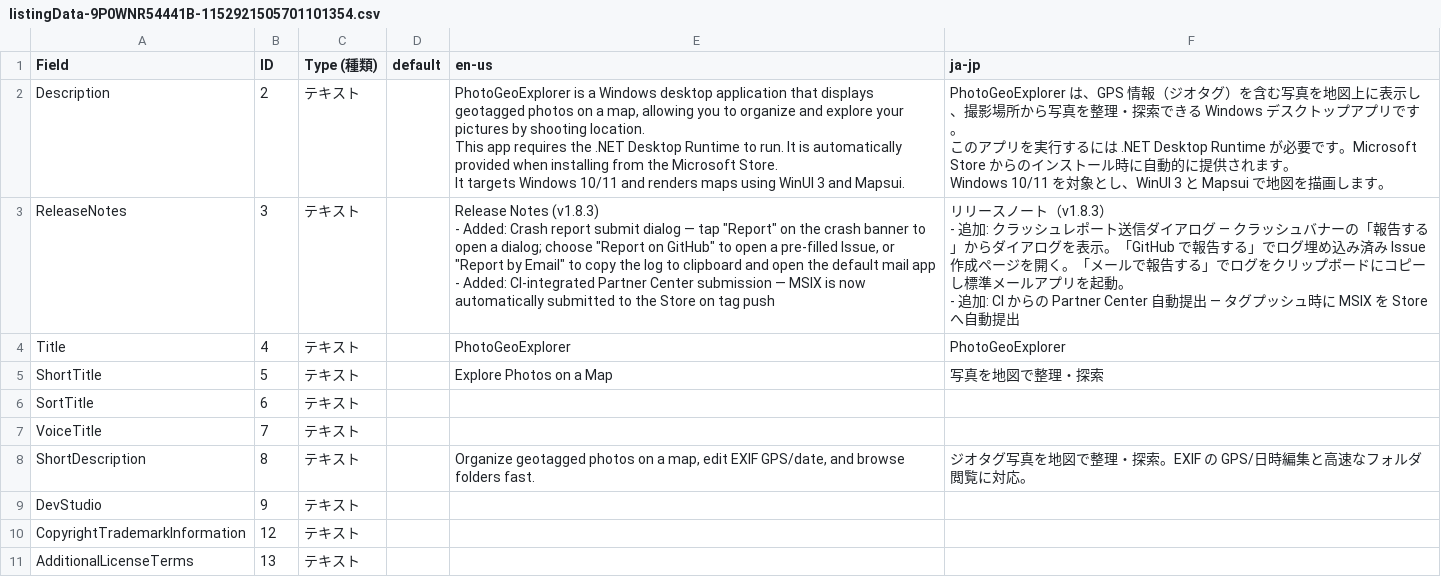
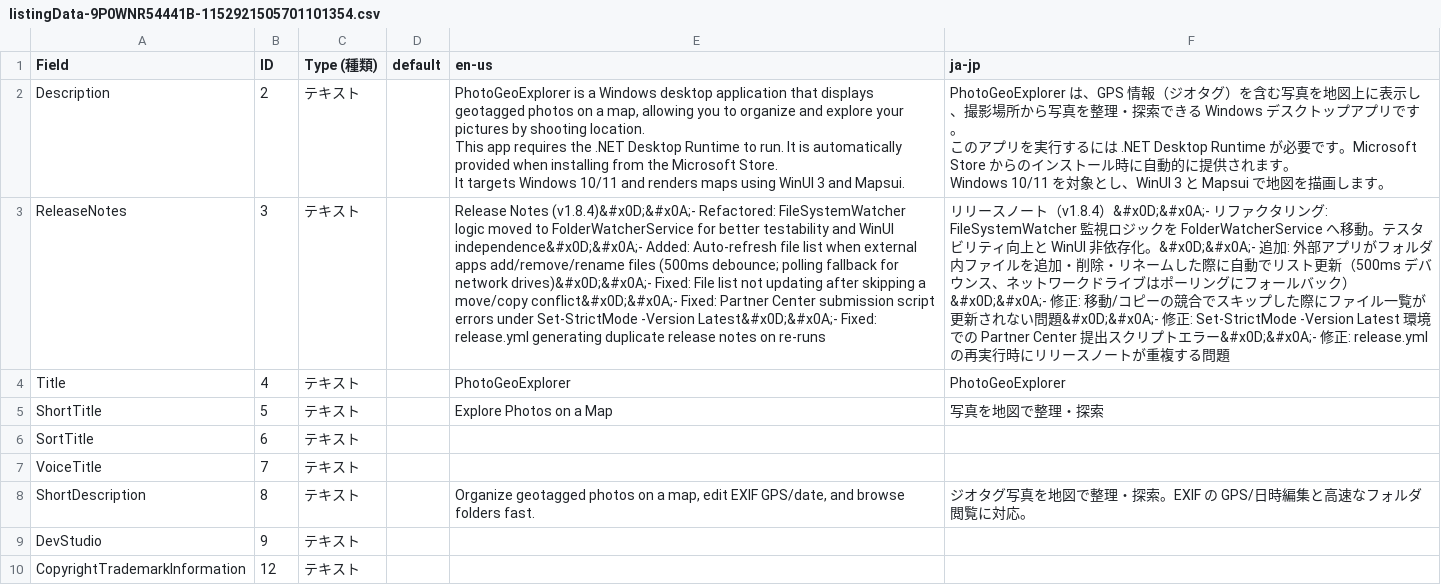
Before and after one commit to scottlz0310/PhotoGeoExplorer, a CSV file: PhotoGeoExplorer/Assets/propose/listingData-9P0WNR54441B-1152921505701101354.csv, drawn as a sheet; only a part is shown; the shorter side is filled out with more unchanged rows; ↵ is a line break in a cell; the diff names each change by its address in the sheet, - before the commit and + after, or states it on an @@ line.

```diff
--- a/PhotoGeoExplorer/Assets/propose/listingData-9P0WNR54441B-1152921505701101354.csv
+++ b/PhotoGeoExplorer/Assets/propose/listingData-9P0WNR54441B-1152921505701101354.csv
-E3 (en-us): Release Notes (v1.8.3) ↵ - Added: Crash report submit dialog — tap "Report" on the crash banner to open a dialog; choose "Report on GitHub" to open a pre-filled Issue, or "Report by Email" to copy the log to clipboard and open the default mail app ↵ - Added: CI-integrated Partner Center submission — MSIX is now automatically submitted to the Store on tag push
+E3 (en-us): Release Notes (v1.8.4)&#x0D;&#x0A;- Refactored: FileSystemWatcher logic moved to FolderWatcherService for better testability and WinUI independence&#x0D;&#x0A;- Added: Auto-refresh file list when external apps add/remove/rename files (500ms debounce; polling fallback for network drives)&#x0D;&#x0A;- Fixed: File list not updating after skipping a move/copy conflict&#x0D;&#x0A;- Fixed: Partner Center submission script errors under Set-StrictMode -Version Latest&#x0D;&#x0A;- Fixed: release.yml generating duplicate release notes on re-runs
-F3 (ja-jp): …ノート（v1.8.3） ↵ - 追加: クラッシュレポート送信ダイアログ — クラッシュバナーの「報告する」からダイアログを表示。「GitHub で報告する」でログ埋め込み済み Issue 作成ページを開く。「メールで報告する」でログをクリップボードにコピーし標準メールアプリを起動。 ↵ - 追加: CI からの Partner Center 自動提出 — タグプッシュ時に MSIX を Store へ自動提出
+F3 (ja-jp): …ノート（v1.8.4）&#x0D;&#x0A;- リファクタリング: FileSystemWatcher 監視ロジックを FolderWatcherService へ移動。テスタビリティ向上と WinUI 非依存化。&#x0D;&#x0A;- 追加: 外部アプリがフォルダ内ファイルを追加・削除・リネームした際に自動でリスト更新（500ms デバウンス、ネットワークドライブはポーリングにフォールバック）&#x0D;&#x0A;- 修正: 移動/コピーの競合でスキップした際にファイル一覧が更新されない問題&#x0D;&#x0A;- 修正: Set-StrictMode -Version Latest 環境での Partner Center 提出スクリプトエラー&#x0D;&#x0A;- 修正: release.yml の再実行時にリリースノートが重複する問題
```
Also changed, not shown: 4 other files.
